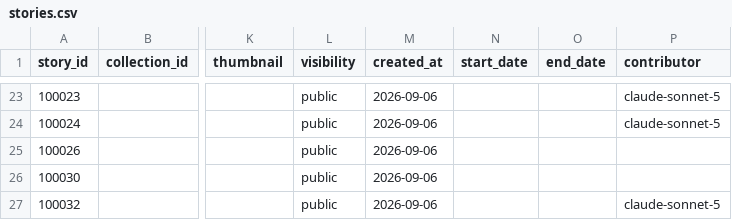
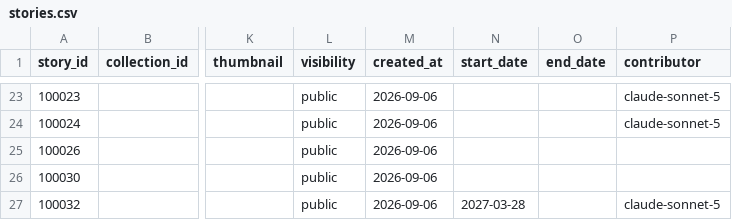
Before and after one commit to ioksengtan/Listmap_v0d3, a CSV file: data/stories.csv, drawn as a sheet; only a part is shown, gaps mark what is left out; the diff names each change by its address in the sheet, - before the commit and + after, or states it on an @@ line.

```diff
--- a/data/stories.csv
+++ b/data/stories.csv
-N27 (start_date): (empty)
+N27 (start_date): 2027-03-28
```
Also changed, not shown: 3 other files.
